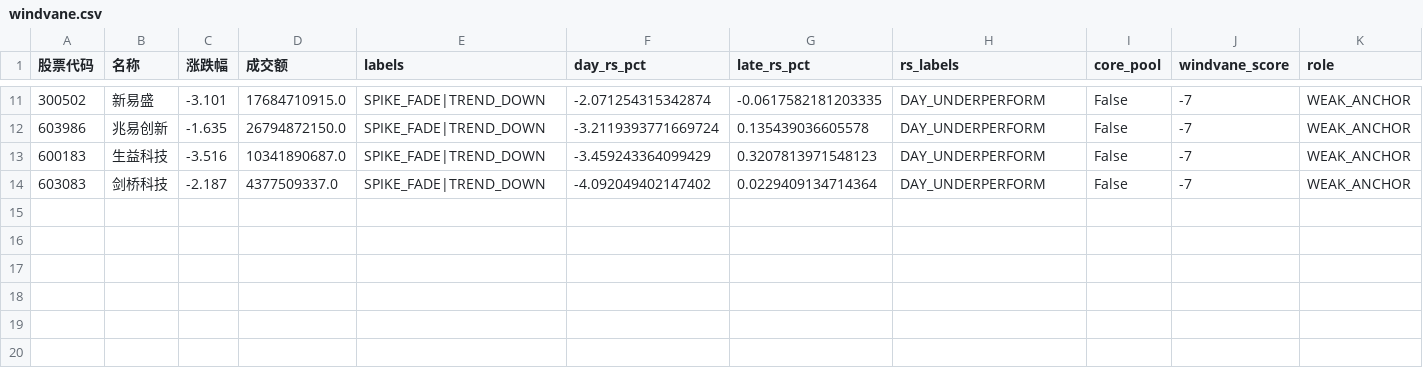
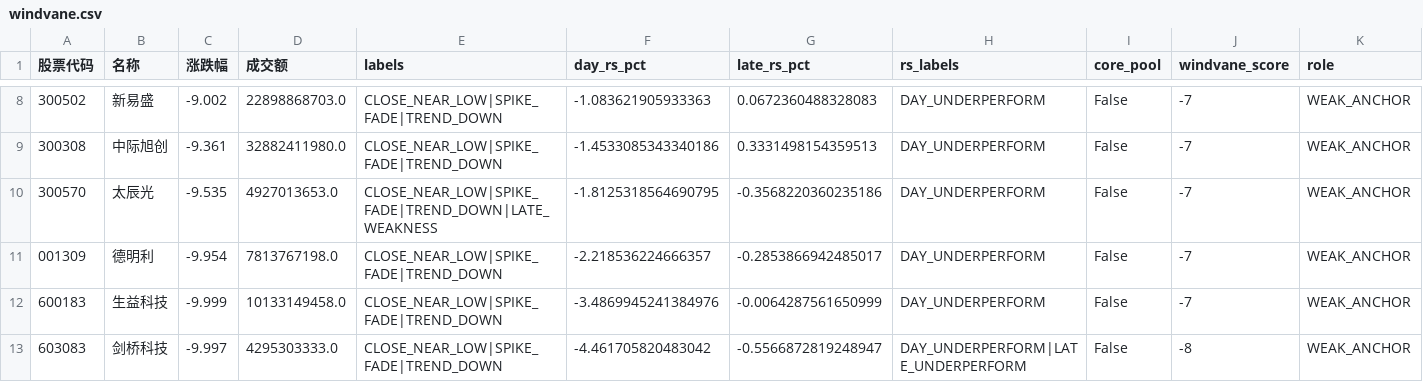
Before and after one commit to han690669348-max/a-stock-data, a CSV file: latest/windvane.csv, drawn as a sheet; only a part is shown, gaps mark what is left out; the diff covers the shown part only.

```diff
--- a/latest/windvane.csv
+++ b/latest/windvane.csv
@@ -11,4 +8,6 @@
-300502,新易盛,-3.101,17684710915.0,SPIKE_FADE|TREND_DOWN,-2.071254315342874,-0.0617582181203335,DAY_UNDERPERFORM,False,-7,WEAK_ANCHOR
-603986,兆易创新,-1.635,26794872150.0,SPIKE_FADE|TREND_DOWN,-3.2119393771669724,0.135439036605578,DAY_UNDERPERFORM,False,-7,WEAK_ANCHOR
-600183,生益科技,-3.516,10341890687.0,SPIKE_FADE|TREND_DOWN,-3.459243364099429,0.3207813971548123,DAY_UNDERPERFORM,False,-7,WEAK_ANCHOR
-603083,剑桥科技,-2.187,4377509337.0,SPIKE_FADE|TREND_DOWN,-4.092049402147402,0.0229409134714364,DAY_UNDERPERFORM,False,-7,WEAK_ANCHOR
+300502,新易盛,-9.002,22898868703.0,CLOSE_NEAR_LOW|SPIKE_FADE|TREND_DOWN,-1.083621905933363,0.0672360488328083,DAY_UNDERPERFORM,False,-7,WEAK_ANCHOR
+300308,中际旭创,-9.361,32882411980.0,CLOSE_NEAR_LOW|SPIKE_FADE|TREND_DOWN,-1.4533085343340186,0.3331498154359513,DAY_UNDERPERFORM,False,-7,WEAK_ANCHOR
+300570,太辰光,-9.535,4927013653.0,CLOSE_NEAR_LOW|SPIKE_FADE|TREND_DOWN|LATE_WEAKNESS,-1.8125318564690795,-0.3568220360235186,DAY_UNDERPERFORM,False,-7,WEAK_ANCHOR
+001309,德明利,-9.954,7813767198.0,CLOSE_NEAR_LOW|SPIKE_FADE|TREND_DOWN,-2.218536224666357,-0.2853866942485017,DAY_UNDERPERFORM,False,-7,WEAK_ANCHOR
+600183,生益科技,-9.999,10133149458.0,CLOSE_NEAR_LOW|SPIKE_FADE|TREND_DOWN,-3.4869945241384976,-0.0064287561650999,DAY_UNDERPERFORM,False,-7,WEAK_ANCHOR
+603083,剑桥科技,-9.997,4295303333.0,CLOSE_NEAR_LOW|SPIKE_FADE|TREND_DOWN,-4.461705820483042,-0.5566872819248947,DAY_UNDERPERFORM|LATE_UNDERPERFORM,False,-8,WEAK_ANCHOR
```
Also changed, not shown: 3 added rows, 6 removed rows and 22 edited cells elsewhere in this file, latest/a2.csv, latest/core_pool.csv, 13 other files.
